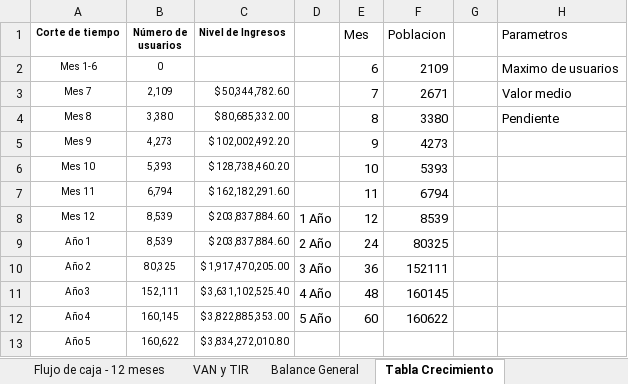
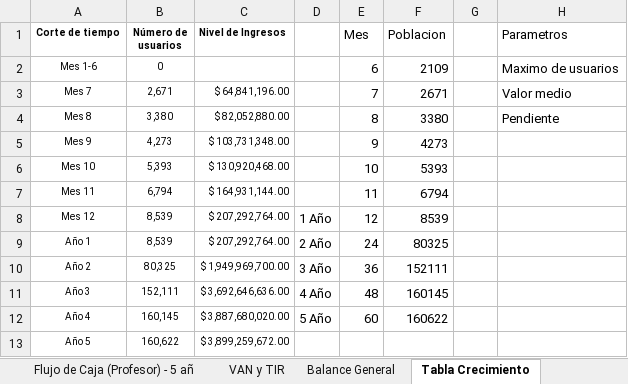
Before and after one commit to Niordsid/Proyecto_Grado, an Excel workbook: Analisis financiero Inclusoft.xlsx, sheet Tabla Crecimiento, drawn as a sheet; only a part is shown; values as stored, in another font and other column widths than the file's, no borders; the diff names each change by its address in the sheet, - before the commit and + after, or states it on an @@ line.

```diff
--- a/Analisis financiero Inclusoft.xlsx (sheet Tabla Crecimiento)
+++ b/Analisis financiero Inclusoft.xlsx (sheet Tabla Crecimiento)
-B3 (Número de usuarios): 2,109
+B3 (Número de usuarios): 2,671
-C3 (Nivel de Ingresos): $ 50,344,782.60
+C3 (Nivel de Ingresos): $ 64,841,196.00
-C4 (Nivel de Ingresos): $ 80,685,332.00
+C4 (Nivel de Ingresos): $ 82,052,880.00
-C5 (Nivel de Ingresos): $ 102,002,492.20
+C5 (Nivel de Ingresos): $ 103,731,348.00
-C6 (Nivel de Ingresos): $ 128,738,460.20
+C6 (Nivel de Ingresos): $ 130,920,468.00
-C7 (Nivel de Ingresos): $ 162,182,291.60
+C7 (Nivel de Ingresos): $ 164,931,144.00
-C8:C9 (Nivel de Ingresos): $ 203,837,884.60
+C8:C9 (Nivel de Ingresos): $ 207,292,764.00
-C10 (Nivel de Ingresos): $ 1,917,470,205.00
+C10 (Nivel de Ingresos): $ 1,949,969,700.00
-C11 (Nivel de Ingresos): $ 3,631,102,525.40
+C11 (Nivel de Ingresos): $ 3,692,646,636.00
-C12 (Nivel de Ingresos): $ 3,822,885,353.00
+C12 (Nivel de Ingresos): $ 3,887,680,020.00
-C13 (Nivel de Ingresos): $ 3,834,272,010.80
+C13 (Nivel de Ingresos): $ 3,899,259,672.00
```
Also changed, not shown: sheet Estado de resultados PyG - 12 m, sheet Estado de resultados PyG - 5 añ, sheet VAN y TIR, sheet Flujo de caja - 12 meses, sheet Flujo de caja - 5 años, sheet Balance General, 3 more sheets, other sheet tabs, formulas that keep their value, charts or pictures, Fondo Emprender/Estudio_Finaciero_Fondo_Emprender.xlsx, 1 other file.
